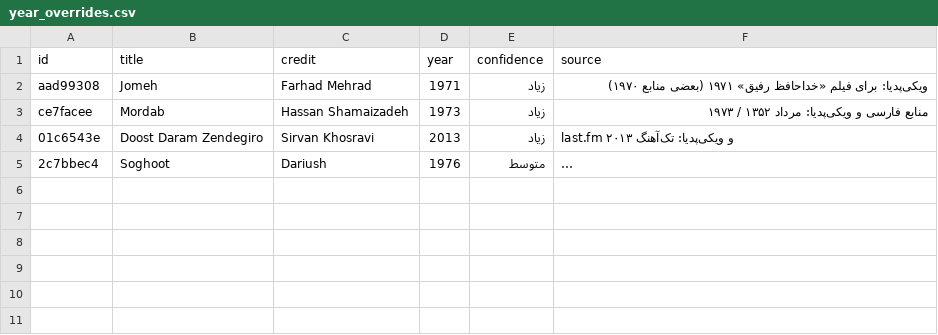
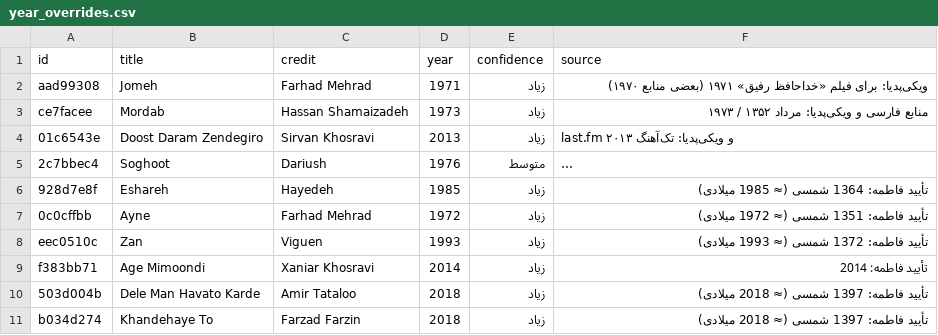
Before and after one commit to fatimaBorhani/songmore, a CSV file: tools/year_overrides.csv, drawn as a sheet; long unchanged cells end in …; the diff names each change by its address in the sheet, - before the commit and + after, or states it on an @@ line.

Commit message:
Add six user-confirmed song years to the year corrections
Eshareh, Ayne, Zan, Age Mimoondi, Dele Man Havato Karde and Khandehaye To; Persian-calendar years converted by adding 621.

```diff
--- a/tools/year_overrides.csv
+++ b/tools/year_overrides.csv
+row 6: 928d7e8f | Eshareh | Hayedeh | 1985 | زیاد | تأیید فاطمه: 1364 شمسی (≈ 1985 میلادی)
+row 7: 0c0cffbb | Ayne | Farhad Mehrad | 1972 | زیاد | تأیید فاطمه: 1351 شمسی (≈ 1972 میلادی)
+row 8: eec0510c | Zan | Viguen | 1993 | زیاد | تأیید فاطمه: 1372 شمسی (≈ 1993 میلادی)
+row 9: f383bb71 | Age Mimoondi | Xaniar Khosravi | 2014 | زیاد | تأیید فاطمه: 2014
+row 10: 503d004b | Dele Man Havato Karde | Amir Tataloo | 2018 | زیاد | تأیید فاطمه: 1397 شمسی (≈ 2018 میلادی)
+row 11: b034d274 | Khandehaye To | Farzad Farzin | 2018 | زیاد | تأیید فاطمه: 1397 شمسی (≈ 2018 میلادی)
```
Also changed, not shown: 1 other file.
